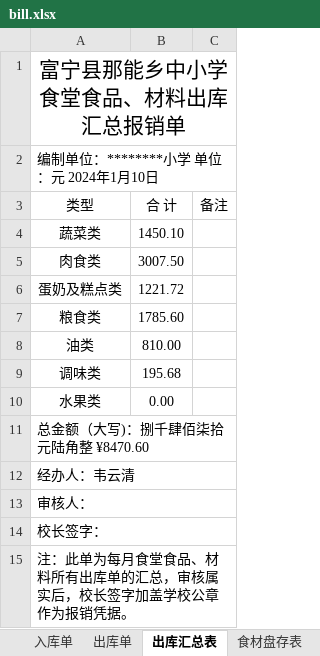
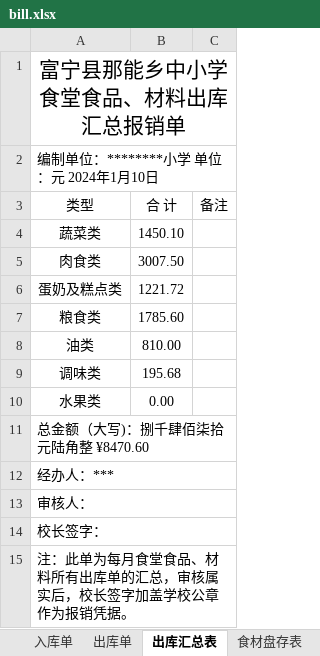
Before and after one commit to larryw3i/funingschool, an Excel workbook: src/fnschool/canteen/data/bill.xlsx, sheet 出库汇总表, drawn as a sheet; values as stored, in another font and other column widths than the file's, no borders; the diff names each change by its address in the sheet, - before the commit and + after, or states it on an @@ line.

```diff
--- a/src/fnschool/canteen/data/bill.xlsx (sheet 出库汇总表)
+++ b/src/fnschool/canteen/data/bill.xlsx (sheet 出库汇总表)
-A12 (类型): 经办人：韦云清
+A12 (类型): 经办人：***
```
Also changed, not shown: sheet 食材盘存表, sheet 出库单, sheet 入库单, sheet 入库、未入库汇总表, 5 other files.
